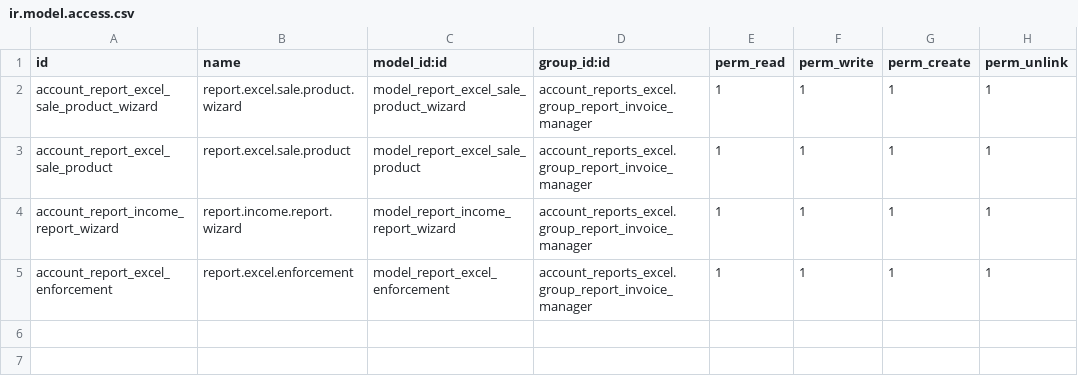
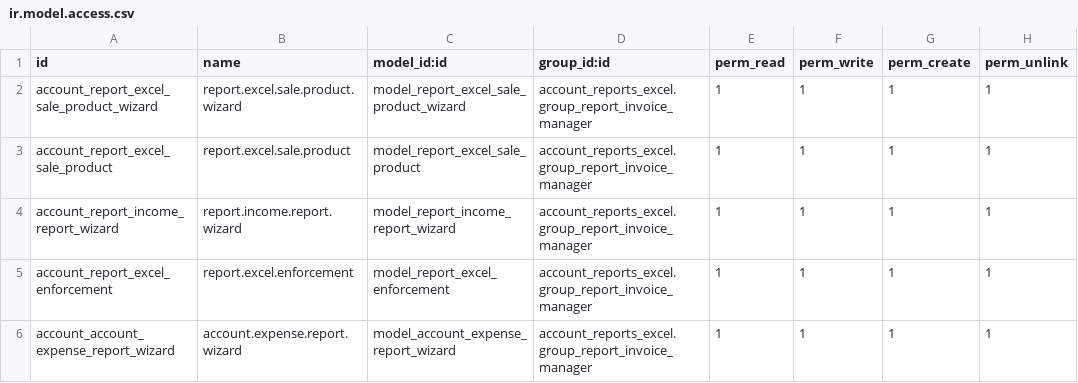
Before and after one commit to jslogyca/Logyca, a CSV file: account_reports_excel/security/ir.model.access.csv, drawn as a sheet.

```diff
--- a/account_reports_excel/security/ir.model.access.csv
+++ b/account_reports_excel/security/ir.model.access.csv
@@ -5 +5,2 @@ account_report_income_report_wizard,report.income.report.wizard,model_report_inc
 account_report_excel_enforcement,report.excel.enforcement,model_report_excel_enforcement,account_reports_excel.group_report_invoice_manager,1,1,1,1
+account_account_expense_report_wizard,account.expense.report.wizard,model_account_expense_report_wizard,account_reports_excel.group_report_invoice_manager,1,1,1,1
```
Also changed, not shown: 6 other files.
